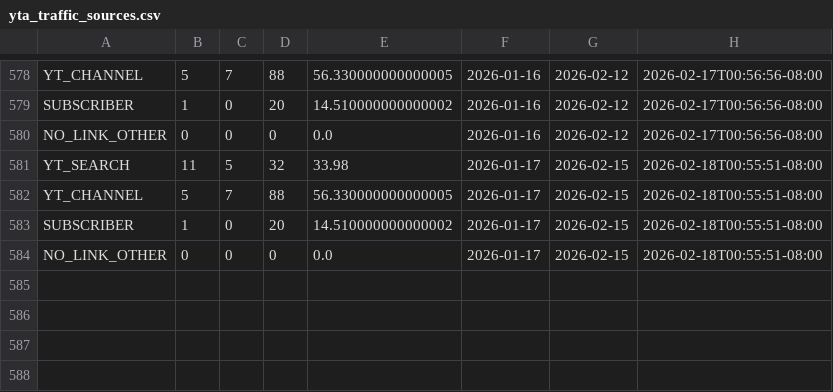
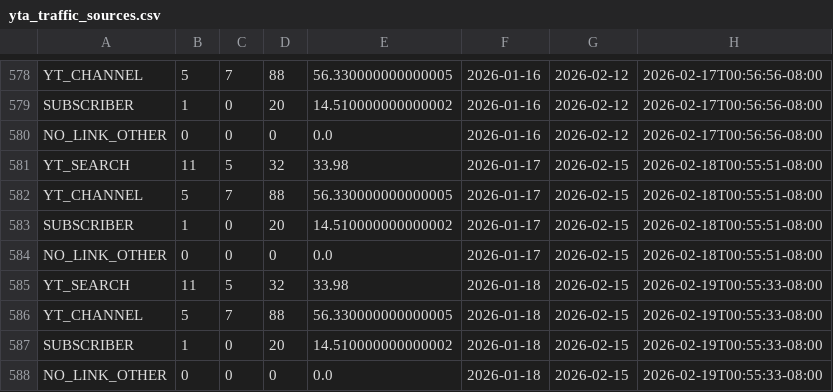
Before and after one commit to zeafang/kepilot-youtube_channel, a CSV file: yta_outputs/yta_traffic_sources.csv, drawn as a sheet; only a part is shown, gaps mark what is left out; the diff names each change by its address in the sheet, - before the commit and + after, or states it on an @@ line.

```diff
--- a/yta_outputs/yta_traffic_sources.csv
+++ b/yta_outputs/yta_traffic_sources.csv
+row 585: YT_SEARCH | 11 | 5 | 32 | 33.98 | 2026-01-18 | 2026-02-15 | 2026-02-19T00:55:33-08:00
+row 586: YT_CHANNEL | 5 | 7 | 88 | 56.330000000000005 | 2026-01-18 | 2026-02-15 | 2026-02-19T00:55:33-08:00
+row 587: SUBSCRIBER | 1 | 0 | 20 | 14.510000000000002 | 2026-01-18 | 2026-02-15 | 2026-02-19T00:55:33-08:00
+row 588: NO_LINK_OTHER | 0 | 0 | 0 | 0.0 | 2026-01-18 | 2026-02-15 | 2026-02-19T00:55:33-08:00
```
Also changed, not shown: yta_outputs/yta_daily_trend.csv, 1 other file.
